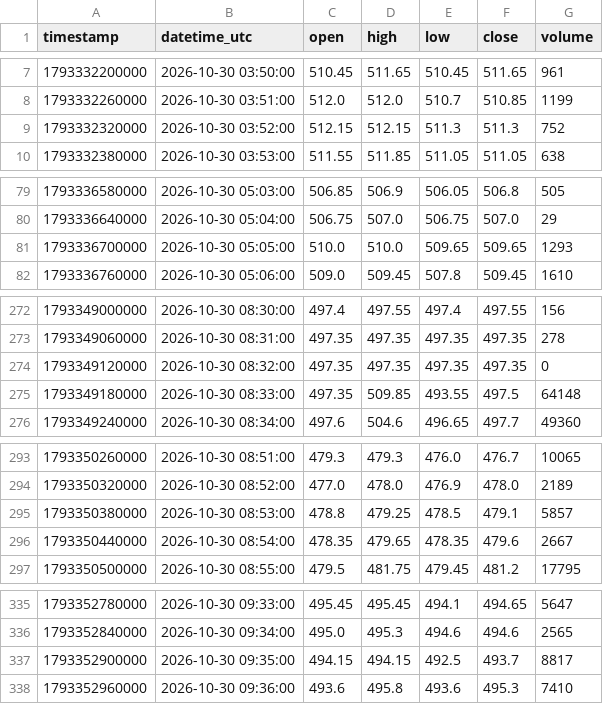
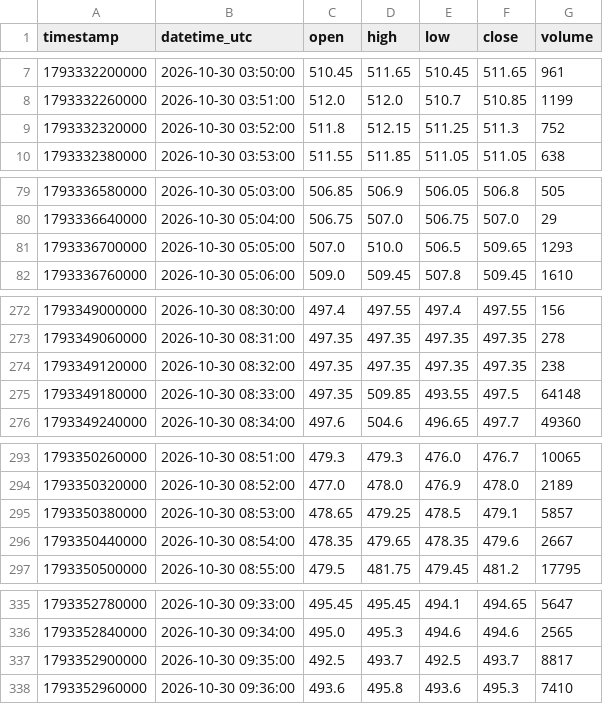
Before and after one commit to parshant65-lang/India-Stocks-2221-2250-Historical-Data, a CSV file: SKIPPER/1m/2026/10/SKIPPER_1m_2026-10-30.csv, drawn as a sheet; only a part is shown, gaps mark what is left out.

```diff
--- a/SKIPPER/1m/2026/10/SKIPPER_1m_2026-10-30.csv
+++ b/SKIPPER/1m/2026/10/SKIPPER_1m_2026-10-30.csv
@@ -8,3 +8,3 @@ timestamp,datetime_utc,open,high,low,close,volume
 1793332260000,2026-10-30 03:51:00,512.0,512.0,510.7,510.85,1199
-1793332320000,2026-10-30 03:52:00,512.15,512.15,511.3,511.3,752
+1793332320000,2026-10-30 03:52:00,511.8,512.15,511.25,511.3,752
 1793332380000,2026-10-30 03:53:00,511.55,511.85,511.05,511.05,638
@@ -80,3 +80,3 @@ timestamp,datetime_utc,open,high,low,close,volume
 1793336640000,2026-10-30 05:04:00,506.75,507.0,506.75,507.0,29
-1793336700000,2026-10-30 05:05:00,510.0,510.0,509.65,509.65,1293
+1793336700000,2026-10-30 05:05:00,507.0,510.0,506.5,509.65,1293
 1793336760000,2026-10-30 05:06:00,509.0,509.45,507.8,509.45,1610
@@ -273,3 +273,3 @@ timestamp,datetime_utc,open,high,low,close,volume
 1793349060000,2026-10-30 08:31:00,497.35,497.35,497.35,497.35,278
-1793349120000,2026-10-30 08:32:00,497.35,497.35,497.35,497.35,0
+1793349120000,2026-10-30 08:32:00,497.35,497.35,497.35,497.35,238
 1793349180000,2026-10-30 08:33:00,497.35,509.85,493.55,497.5,64148
@@ -294,3 +294,3 @@ timestamp,datetime_utc,open,high,low,close,volume
 1793350320000,2026-10-30 08:52:00,477.0,478.0,476.9,478.0,2189
-1793350380000,2026-10-30 08:53:00,478.8,479.25,478.5,479.1,5857
+1793350380000,2026-10-30 08:53:00,478.65,479.25,478.5,479.1,5857
 1793350440000,2026-10-30 08:54:00,478.35,479.65,478.35,479.6,2667
@@ -336,3 +336,3 @@ timestamp,datetime_utc,open,high,low,close,volume
 1793352840000,2026-10-30 09:34:00,495.0,495.3,494.6,494.6,2565
-1793352900000,2026-10-30 09:35:00,494.15,494.15,492.5,493.7,8817
+1793352900000,2026-10-30 09:35:00,492.5,493.7,492.5,493.7,8817
 1793352960000,2026-10-30 09:36:00,493.6,495.8,493.6,495.3,7410
```
Also changed, not shown: SIS/1m/2026/10/SIS_1m_2026-10-30.csv, SMLMAH/1m/2026/10/SMLMAH_1m_2026-10-30.csv, 2 other files.
